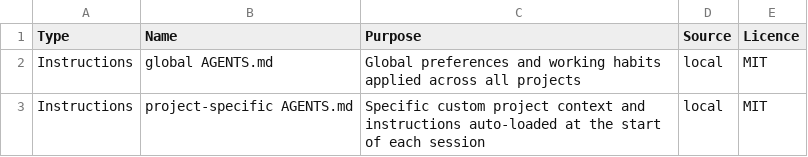
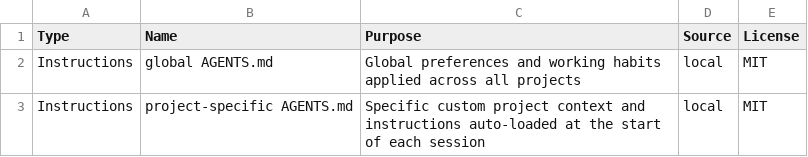
Before and after one commit to benmarwick/agenticai, a CSV file: analysis/figures/table-stack.csv, drawn as a sheet; only a part is shown.

```diff
--- a/analysis/figures/table-stack.csv
+++ b/analysis/figures/table-stack.csv
@@ -1,2 +1,2 @@
-Type,Name,Purpose,Source,Licence
+Type,Name,Purpose,Source,License
 Instructions,global AGENTS.md,Global preferences and working habits applied across all projects,local,MIT
```
Also changed, not shown: 5 other files.
